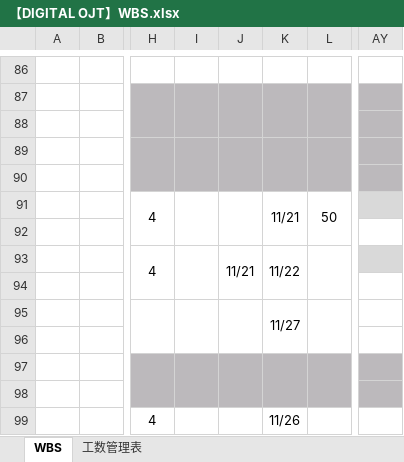
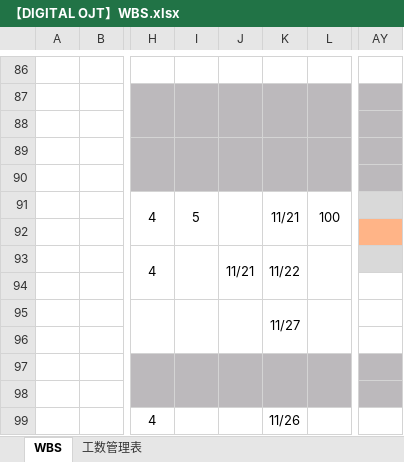
Before and after one commit to yamato-mizoguchi/digital-ojt-development-cause-DroneInventorySystem, an Excel workbook: docs/【DIGITAL OJT】WBS.xlsx, sheet WBS, drawn as a sheet; only a part is shown, gaps mark what is left out; values as stored, in another font and other column widths than the file's, no borders; conditional formats not drawn; the diff names each change by its address in the sheet, - before the commit and + after, or states it on an @@ line.

```diff
--- a/docs/【DIGITAL OJT】WBS.xlsx (sheet WBS)
+++ b/docs/【DIGITAL OJT】WBS.xlsx (sheet WBS)
-I91: (empty)
+I91: 5
-L91: 50
+L91: 100
-AY92 fill: none
+AY92 fill: #FFB487
```
Also changed, not shown: sheet 工数管理表, docs/詳細設計書/設計書_在庫一覧画面.xlsx.
